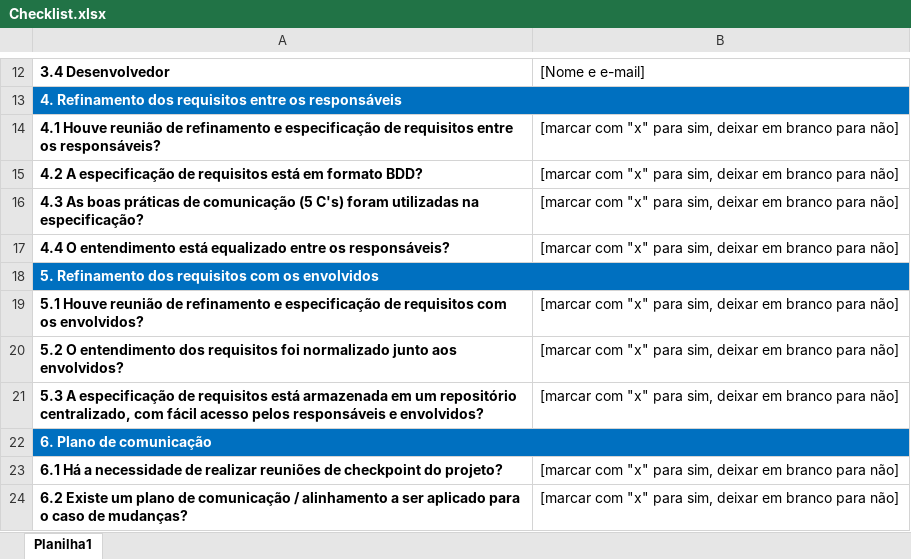
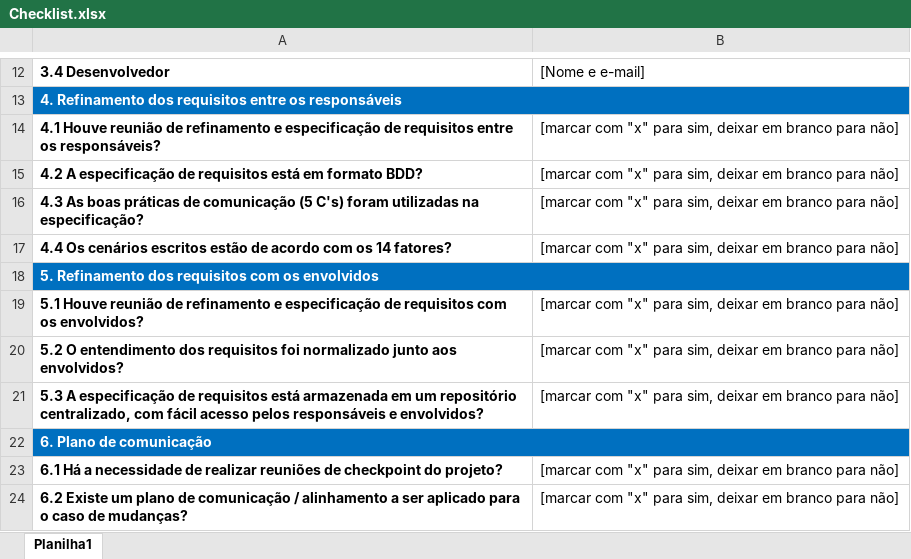
Before and after one commit to giovicente/Monografia-USP, an Excel workbook: Tabelas/Checklist.xlsx, sheet Planilha1, drawn as a sheet; only a part is shown, gaps mark what is left out; values as stored, in another font and other column widths than the file's, no borders; the diff names each change by its address in the sheet, - before the commit and + after, or states it on an @@ line.

```diff
--- a/Tabelas/Checklist.xlsx (sheet Planilha1)
+++ b/Tabelas/Checklist.xlsx (sheet Planilha1)
-A17: 4.4 O entendimento está equalizado entre os responsáveis?
+A17: 4.4 Os cenários escritos estão de acordo com os 14 fatores?
```
Also changed, not shown: 4 other files.
